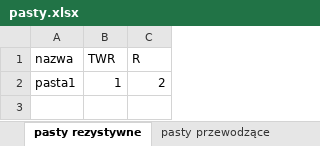
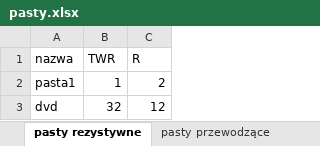
Before and after one commit to GrzegorzDobron/MasterThesis, an Excel workbook: database/pasty.xlsx, sheet pasty rezystywne, drawn as a sheet; values as stored, in another font and other column widths than the file's, no borders; the diff names each change by its address in the sheet, - before the commit and + after, or states it on an @@ line.

```diff
--- a/database/pasty.xlsx (sheet pasty rezystywne)
+++ b/database/pasty.xlsx (sheet pasty rezystywne)
+row 3: dvd | 32 | 12
```
Also changed, not shown: 7 other files.
